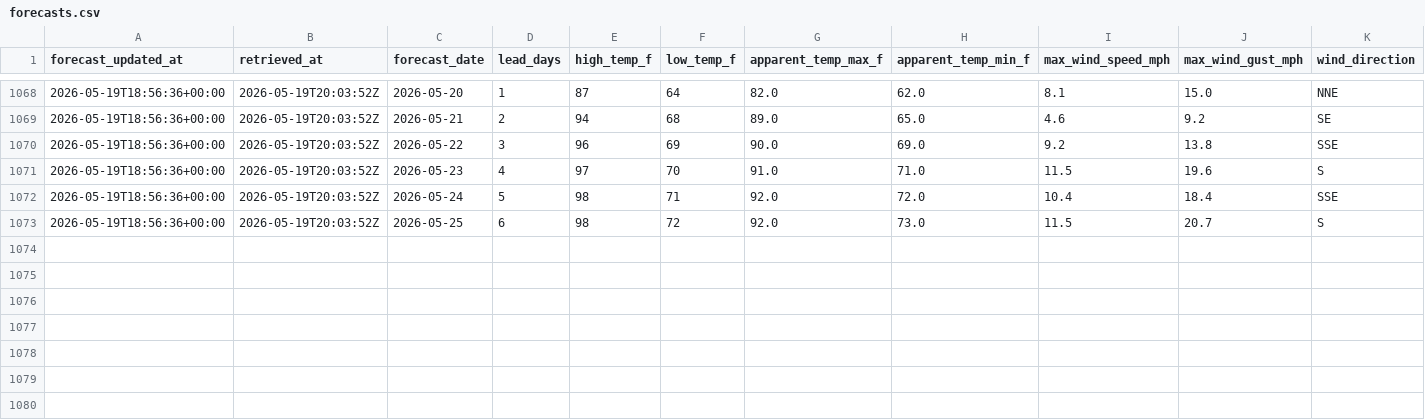
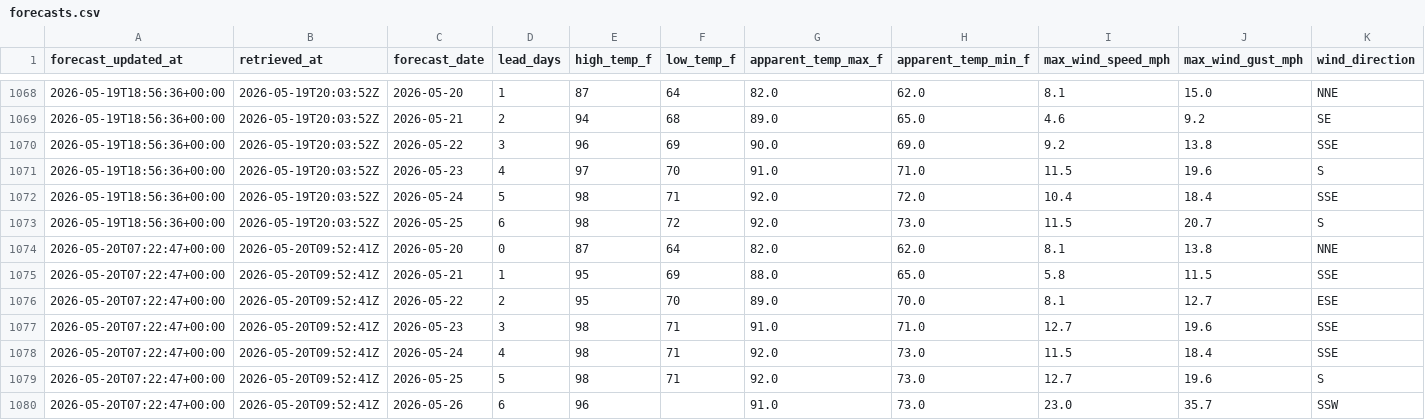
Before and after one commit to jjha911-a11y/nws-forecast-collector, a CSV file: data/forecasts.csv, drawn as a sheet; only a part is shown, gaps mark what is left out; rows hold the shown columns only; the diff names each change by its address in the sheet, - before the commit and + after, or states it on an @@ line.

```diff
--- a/data/forecasts.csv
+++ b/data/forecasts.csv
+row 1074: 2026-05-20T07:22:47+00:00 | 2026-05-20T09:52:41Z | 2026-05-20 | 0 | 87 | 64 | 82.0 | 62.0 | 8.1 | 13.8 | NNE
+row 1075: 2026-05-20T07:22:47+00:00 | 2026-05-20T09:52:41Z | 2026-05-21 | 1 | 95 | 69 | 88.0 | 65.0 | 5.8 | 11.5 | SSE
+row 1076: 2026-05-20T07:22:47+00:00 | 2026-05-20T09:52:41Z | 2026-05-22 | 2 | 95 | 70 | 89.0 | 70.0 | 8.1 | 12.7 | ESE
+row 1077: 2026-05-20T07:22:47+00:00 | 2026-05-20T09:52:41Z | 2026-05-23 | 3 | 98 | 71 | 91.0 | 71.0 | 12.7 | 19.6 | SSE
+row 1078: 2026-05-20T07:22:47+00:00 | 2026-05-20T09:52:41Z | 2026-05-24 | 4 | 98 | 71 | 92.0 | 73.0 | 11.5 | 18.4 | SSE
+row 1079: 2026-05-20T07:22:47+00:00 | 2026-05-20T09:52:41Z | 2026-05-25 | 5 | 98 | 71 | 92.0 | 73.0 | 12.7 | 19.6 | S
+row 1080: 2026-05-20T07:22:47+00:00 | 2026-05-20T09:52:41Z | 2026-05-26 | 6 | 96 |  | 91.0 | 73.0 | 23.0 | 35.7 | SSW
```
